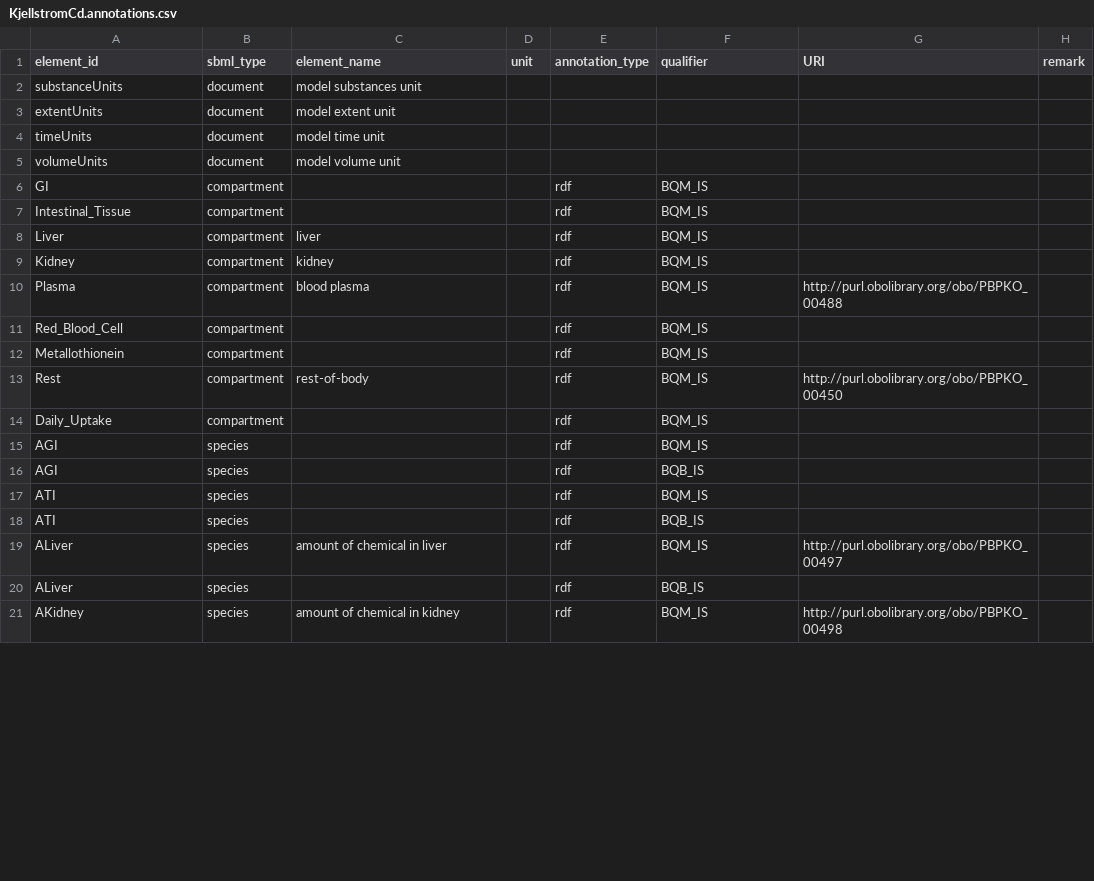
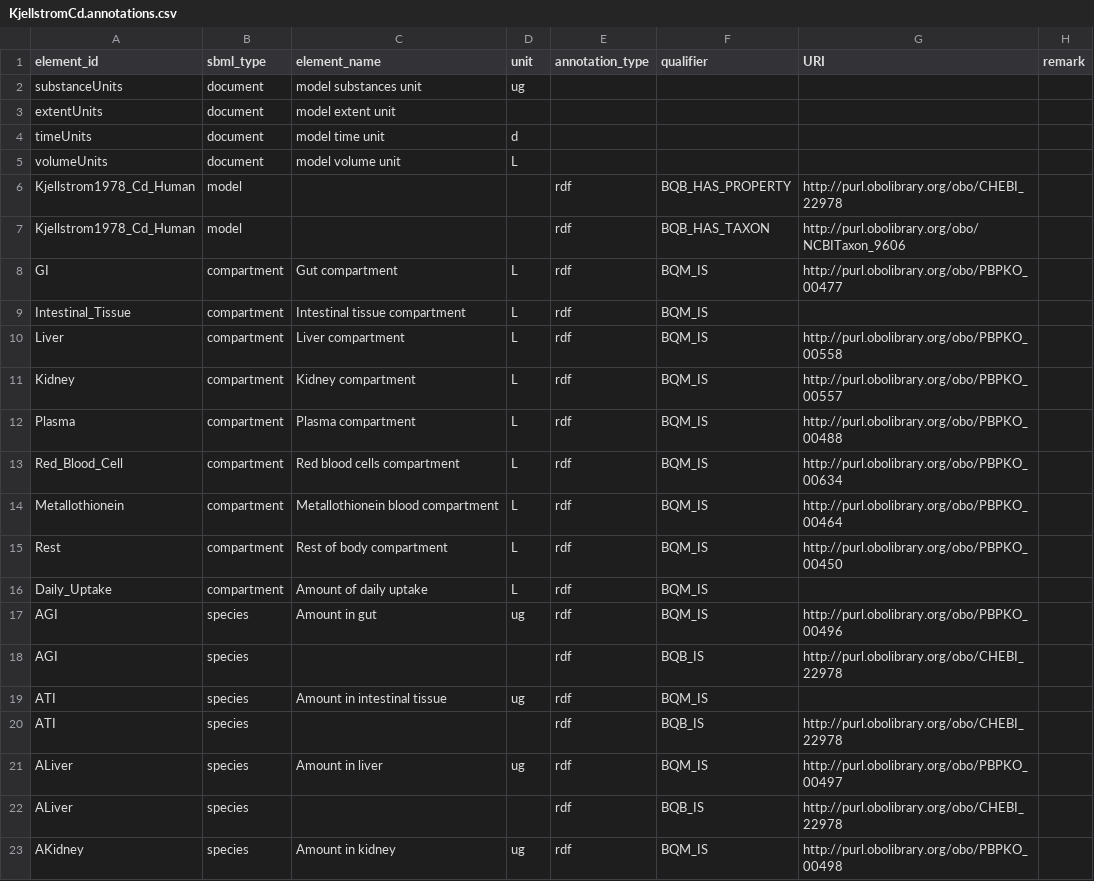
Before and after one commit to fair-pbk/exposure-route-pbk-models, a CSV file: models/oral/Heavy Metals/Kjellstrom_Cd/KjellstromCd.annotations.csv, drawn as a sheet; only a part is shown; the diff covers the shown part only.

```diff
--- a/models/oral/Heavy Metals/Kjellstrom_Cd/KjellstromCd.annotations.csv
+++ b/models/oral/Heavy Metals/Kjellstrom_Cd/KjellstromCd.annotations.csv
@@ -1,21 +1,23 @@
 element_id,sbml_type,element_name,unit,annotation_type,qualifier,URI,remark
-substanceUnits,document,model substances unit,,,,,
+substanceUnits,document,model substances unit,ug,,,,
 extentUnits,document,model extent unit,,,,,
-timeUnits,document,model time unit,,,,,
-volumeUnits,document,model volume unit,,,,,
-GI,compartment,,,rdf,BQM_IS,,
-Intestinal_Tissue,compartment,,,rdf,BQM_IS,,
-Liver,compartment,liver,,rdf,BQM_IS,,
-Kidney,compartment,kidney,,rdf,BQM_IS,,
-Plasma,compartment,blood plasma,,rdf,BQM_IS,http://purl.obolibrary.org/obo/PBPKO_00488,
-Red_Blood_Cell,compartment,,,rdf,BQM_IS,,
-Metallothionein,compartment,,,rdf,BQM_IS,,
-Rest,compartment,rest-of-body,,rdf,BQM_IS,http://purl.obolibrary.org/obo/PBPKO_00450,
-Daily_Uptake,compartment,,,rdf,BQM_IS,,
-AGI,species,,,rdf,BQM_IS,,
-AGI,species,,,rdf,BQB_IS,,
-ATI,species,,,rdf,BQM_IS,,
-ATI,species,,,rdf,BQB_IS,,
-ALiver,species,amount of chemical in liver,,rdf,BQM_IS,http://purl.obolibrary.org/obo/PBPKO_00497,
-ALiver,species,,,rdf,BQB_IS,,
-AKidney,species,amount of chemical in kidney,,rdf,BQM_IS,http://purl.obolibrary.org/obo/PBPKO_00498,
+timeUnits,document,model time unit,d,,,,
+volumeUnits,document,model volume unit,L,,,,
+Kjellstrom1978_Cd_Human,model,,,rdf,BQB_HAS_PROPERTY,http://purl.obolibrary.org/obo/CHEBI_22978,
+Kjellstrom1978_Cd_Human,model,,,rdf,BQB_HAS_TAXON,http://purl.obolibrary.org/obo/NCBITaxon_9606,
+GI,compartment,Gut compartment,L,rdf,BQM_IS,http://purl.obolibrary.org/obo/PBPKO_00477,
+Intestinal_Tissue,compartment,Intestinal tissue compartment,L,rdf,BQM_IS,,
+Liver,compartment,Liver compartment,L,rdf,BQM_IS,http://purl.obolibrary.org/obo/PBPKO_00558,
+Kidney,compartment,Kidney compartment,L,rdf,BQM_IS,http://purl.obolibrary.org/obo/PBPKO_00557,
+Plasma,compartment,Plasma compartment,L,rdf,BQM_IS,http://purl.obolibrary.org/obo/PBPKO_00488,
+Red_Blood_Cell,compartment,Red blood cells compartment,L,rdf,BQM_IS,http://purl.obolibrary.org/obo/PBPKO_00634,
+Metallothionein,compartment,Metallothionein blood compartment,L,rdf,BQM_IS,http://purl.obolibrary.org/obo/PBPKO_00464,
+Rest,compartment,Rest of body compartment,L,rdf,BQM_IS,http://purl.obolibrary.org/obo/PBPKO_00450,
+Daily_Uptake,compartment,Amount of daily uptake,L,rdf,BQM_IS,,
+AGI,species,Amount in gut,ug,rdf,BQM_IS,http://purl.obolibrary.org/obo/PBPKO_00496,
+AGI,species,,,rdf,BQB_IS,http://purl.obolibrary.org/obo/CHEBI_22978,
+ATI,species,Amount in intestinal tissue,ug,rdf,BQM_IS,,
+ATI,species,,,rdf,BQB_IS,http://purl.obolibrary.org/obo/CHEBI_22978,
+ALiver,species,Amount in liver,ug,rdf,BQM_IS,http://purl.obolibrary.org/obo/PBPKO_00497,
+ALiver,species,,,rdf,BQB_IS,http://purl.obolibrary.org/obo/CHEBI_22978,
+AKidney,species,Amount in kidney,ug,rdf,BQM_IS,http://purl.obolibrary.org/obo/PBPKO_00498,
```
Also changed, not shown: 49 edited cells elsewhere in this file, models/oral/Heavy Metals/Bechaux_Cd/BechauxCd_Male.annotations.csv, models/oral/Heavy Metals/Carrier_Hg/Carrier2001_Hg.annotations.csv, 32 other files.
